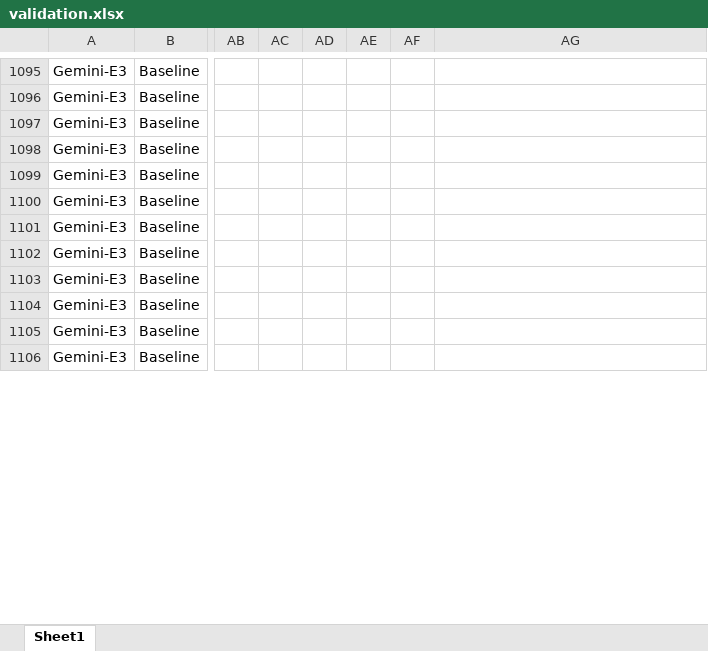
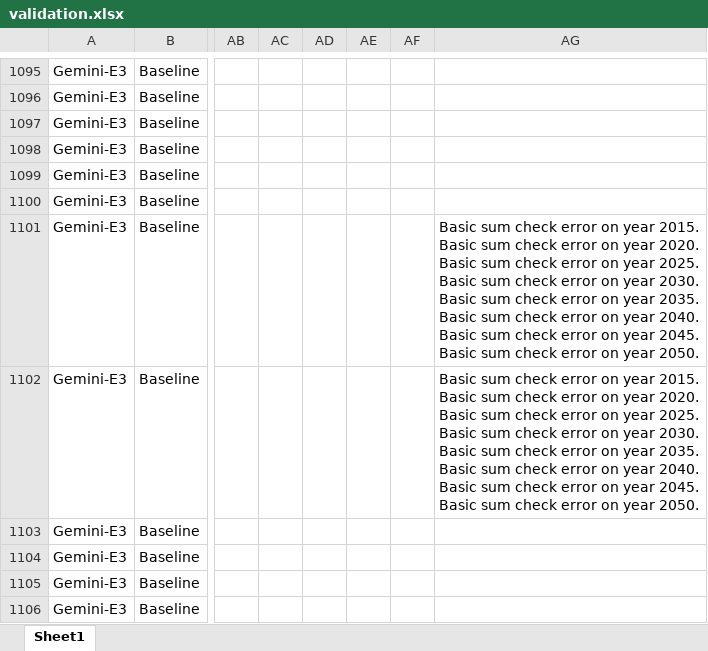
Before and after one commit to ciceroOslo/iamcompact-validation-ui, an Excel workbook: validation.xlsx, sheet Sheet1, drawn as a sheet; only a part is shown, gaps mark what is left out; values as stored, in another font and other column widths than the file's, no cell formats; ↵ is a line break in a cell; the diff covers the shown part only; the diff names each change by its address in the sheet, - before the commit and + after, or states it on an @@ line.

Commit message:
validation script final version with all checks and messages included

```diff
--- a/validation.xlsx (sheet Sheet1)
+++ b/validation.xlsx (sheet Sheet1)
-AG1101:AG1102: (empty)
+AG1101:AG1102: Basic sum check error on year 2015. ↵ Basic sum check error on year 2020. ↵ Basic sum check error on year 2025. ↵ Basic sum check error on year 2030. ↵ Basic sum check error on year 2035. ↵ Basic sum check error on year 2040. ↵ Basic sum check error on year 2045. ↵ Basic sum check error on year 2050.
```
Also changed, not shown: 140 edited cells elsewhere in this sheet, cell formats, test_data_small.xlsx, 2 other files.
